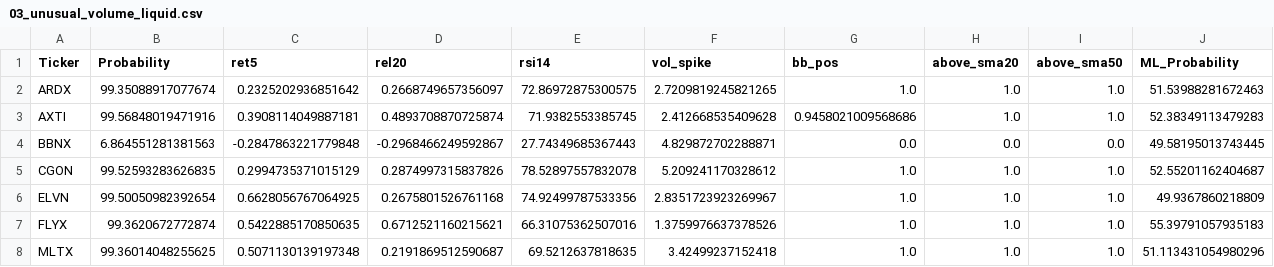
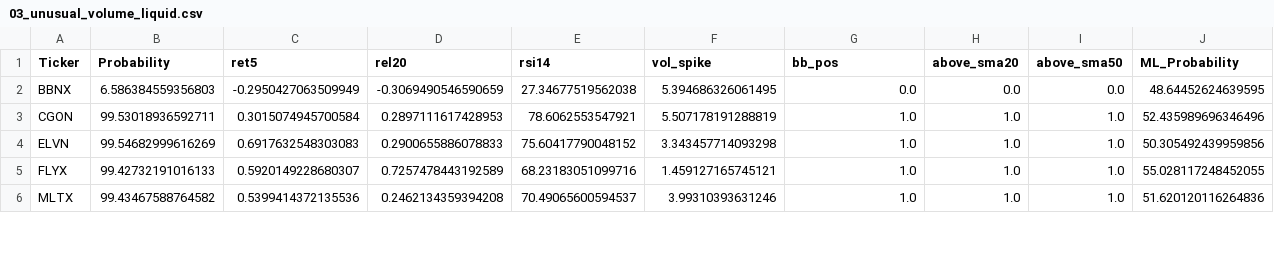
Before and after one commit to mox0716/Swing_Auto_Hybrid, a CSV file: out/03_unusual_volume_liquid.csv, drawn as a sheet; only a part is shown; the diff covers the shown part only.

```diff
--- a/out/03_unusual_volume_liquid.csv
+++ b/out/03_unusual_volume_liquid.csv
@@ -1,8 +1,6 @@
 Ticker,Probability,ret5,rel20,rsi14,vol_spike,bb_pos,above_sma20,above_sma50,ML_Probability
-ARDX,99.35088917077674,0.2325202936851642,0.2668749657356097,72.86972875300575,2.7209819245821265,1.0,1.0,1.0,51.53988281672463
-AXTI,99.56848019471916,0.3908114049887181,0.4893708870725874,71.9382553385745,2.412668535409628,0.9458021009568686,1.0,1.0,52.38349113479283
-BBNX,6.864551281381563,-0.2847863221779848,-0.2968466249592867,27.74349685367443,4.829872702288871,0.0,0.0,0.0,49.58195013743445
-CGON,99.52593283626835,0.2994735371015129,0.2874997315837826,78.52897557832078,5.209241170328612,1.0,1.0,1.0,52.55201162404687
-ELVN,99.50050982392654,0.6628056767064925,0.2675801526761168,74.92499787533356,2.8351723923269967,1.0,1.0,1.0,49.9367860218809
-FLYX,99.3620672772874,0.5422885170850635,0.6712521160215621,66.31075362507016,1.3759976637378526,1.0,1.0,1.0,55.39791057935183
-MLTX,99.36014048255625,0.5071130139197348,0.2191869512590687,69.5212637818635,3.42499237152418,1.0,1.0,1.0,51.113431054980296
+BBNX,6.586384559356803,-0.2950427063509949,-0.3069490546590659,27.34677519562038,5.394686326061495,0.0,0.0,0.0,48.64452624639595
+CGON,99.53018936592711,0.3015074945700584,0.2897111617428953,78.6062553547921,5.507178191288819,1.0,1.0,1.0,52.435989696346496
+ELVN,99.54682999616269,0.6917632548303083,0.2900655886078833,75.60417790048152,3.343457714093298,1.0,1.0,1.0,50.305492439959856
+FLYX,99.42732191016133,0.5920149228680307,0.7257478443192589,68.23183051099716,1.459127165745121,1.0,1.0,1.0,55.028117248452055
+MLTX,99.43467588764582,0.5399414372135536,0.2462134359394208,70.49065600594537,3.99310393631246,1.0,1.0,1.0,51.620120116264836
```
Also changed, not shown: 3 removed rows and 23 edited cells elsewhere in this file, out/01_new_highs_liquid.csv.
